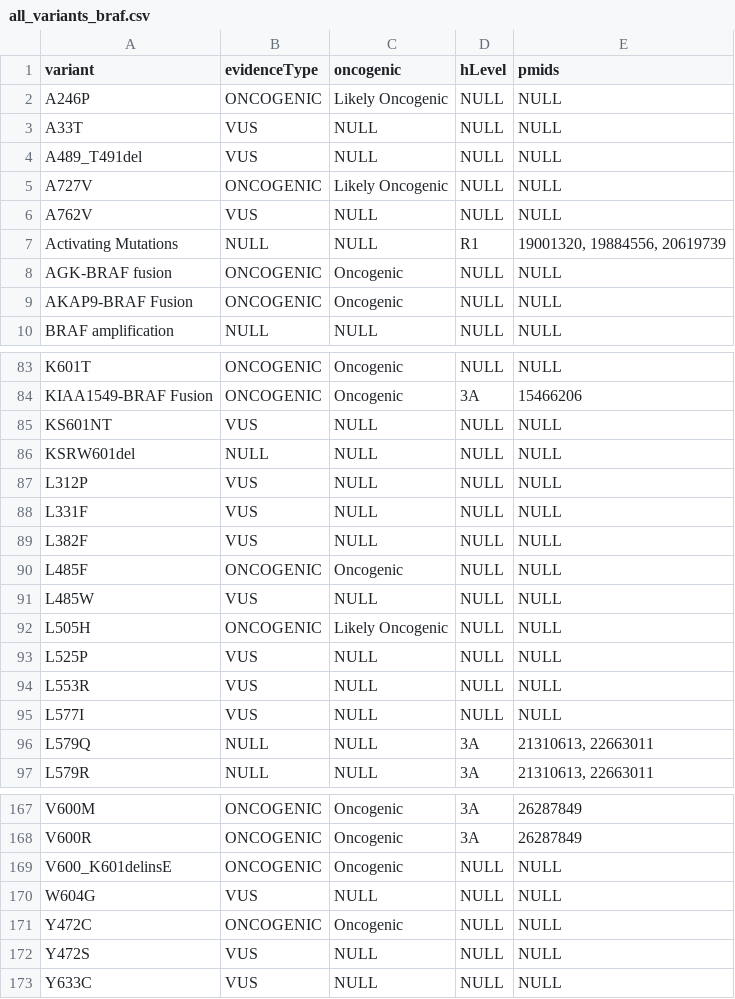
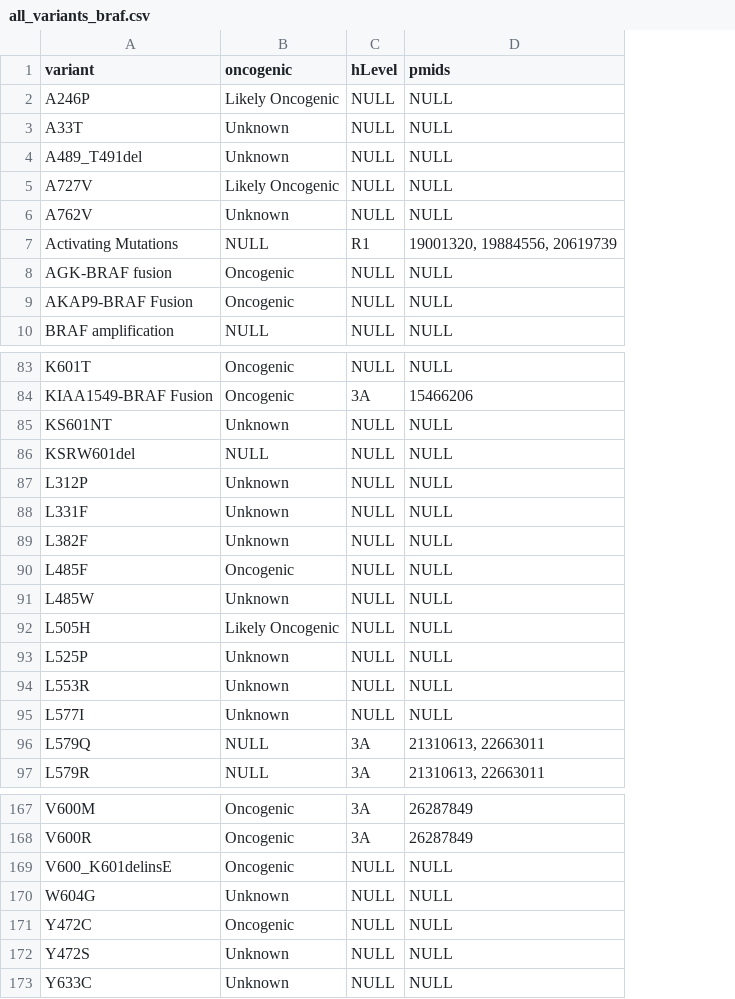
Before and after one commit to oncokb/oncokb-public, a CSV file: app/resources/files/all_variants_braf.csv, drawn as a sheet; only a part is shown, gaps mark what is left out; removed rows and columns are numbered as before the commit, all else as after; the diff covers the shown part only; the diff names each change by its address in the sheet, - before the commit and + after, or states it on an @@ line.

```diff
--- a/app/resources/files/all_variants_braf.csv
+++ b/app/resources/files/all_variants_braf.csv
-column B (evidenceType), rows 2-10: ONCOGENIC | VUS | VUS | ONCOGENIC | VUS | NULL | ONCOGENIC | ONCOGENIC | NULL; rows 83-97: ONCOGENIC | ONCOGENIC | VUS | NULL | VUS | VUS | VUS | ONCOGENIC | VUS | ONCOGENIC | VUS | VUS | VUS | NULL | NULL; rows 167-173: ONCOGENIC | ONCOGENIC | ONCOGENIC | VUS | ONCOGENIC | VUS | VUS
-B3:B4 (oncogenic): NULL
+B3:B4 (oncogenic): Unknown
-B6 (oncogenic): NULL
+B6 (oncogenic): Unknown
-B85 (oncogenic): NULL
+B85 (oncogenic): Unknown
-B87:B89 (oncogenic): NULL
+B87:B89 (oncogenic): Unknown
-B91 (oncogenic): NULL
+B91 (oncogenic): Unknown
-B93:B95 (oncogenic): NULL
+B93:B95 (oncogenic): Unknown
-B170 (oncogenic): NULL
+B170 (oncogenic): Unknown
-B172:B173 (oncogenic): NULL
+B172:B173 (oncogenic): Unknown
```
Also changed, not shown: 53 edited cells elsewhere in this file, 2 other files.
